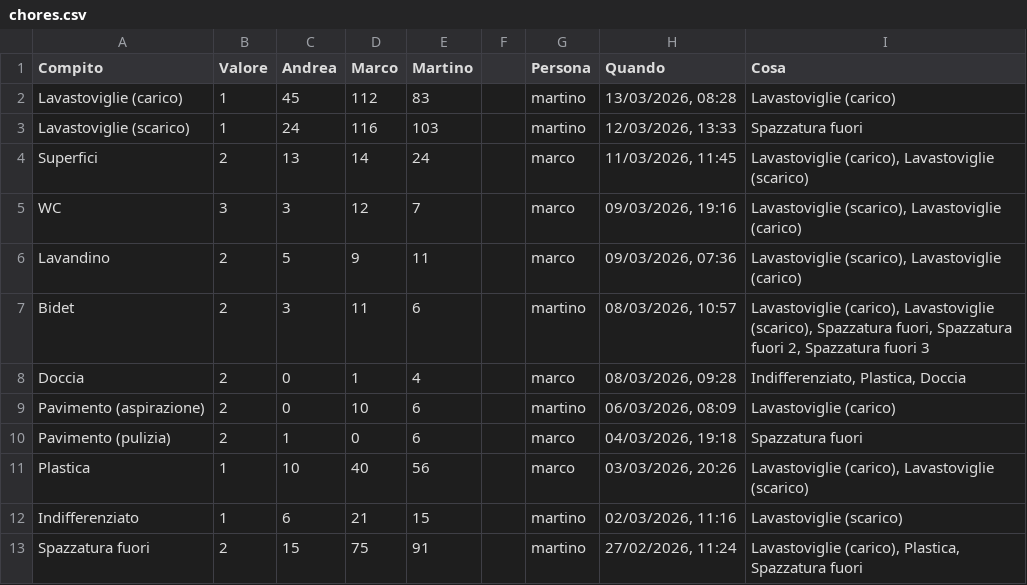
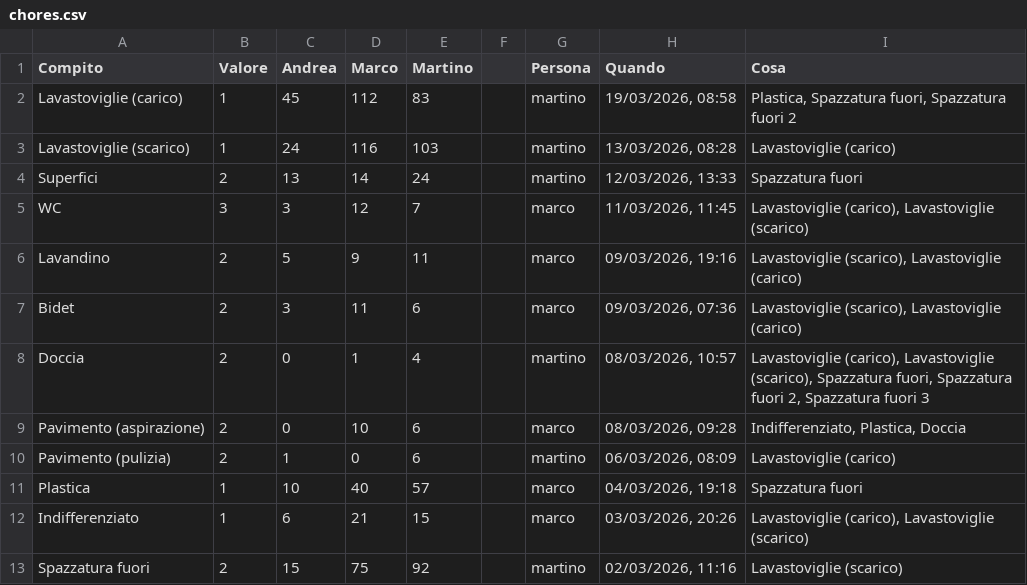
Before and after one commit to BertrandPouget/litpii, a CSV file: data/chores.csv, drawn as a sheet; only a part is shown; the diff covers the shown part only.

Commit message:
Update chores for martino

```diff
--- a/data/chores.csv
+++ b/data/chores.csv
@@ -1,13 +1,13 @@
 Compito,Valore,Andrea,Marco,Martino,,Persona,Quando,Cosa
-Lavastoviglie (carico),1,45,112,83,,martino,"13/03/2026, 08:28",Lavastoviglie (carico)
-Lavastoviglie (scarico),1,24,116,103,,martino,"12/03/2026, 13:33",Spazzatura fuori
-Superfici,2,13,14,24,,marco,"11/03/2026, 11:45","Lavastoviglie (carico), Lavastoviglie (scarico)"
-WC,3,3,12,7,,marco,"09/03/2026, 19:16","Lavastoviglie (scarico), Lavastoviglie (carico)"
-Lavandino,2,5,9,11,,marco,"09/03/2026, 07:36","Lavastoviglie (scarico), Lavastoviglie (carico)"
-Bidet,2,3,11,6,,martino,"08/03/2026, 10:57","Lavastoviglie (carico), Lavastoviglie (scarico), Spazzatura fuori, Spazzatura fuori 2, Spazzatura fuori 3"
-Doccia,2,0,1,4,,marco,"08/03/2026, 09:28","Indifferenziato, Plastica, Doccia"
-Pavimento (aspirazione),2,0,10,6,,martino,"06/03/2026, 08:09",Lavastoviglie (carico)
-Pavimento (pulizia),2,1,0,6,,marco,"04/03/2026, 19:18",Spazzatura fuori
-Plastica,1,10,40,56,,marco,"03/03/2026, 20:26","Lavastoviglie (carico), Lavastoviglie (scarico)"
-Indifferenziato,1,6,21,15,,martino,"02/03/2026, 11:16",Lavastoviglie (scarico)
-Spazzatura fuori,2,15,75,91,,martino,"27/02/2026, 11:24","Lavastoviglie (carico), Plastica, Spazzatura fuori"
+Lavastoviglie (carico),1,45,112,83,,martino,"19/03/2026, 08:58","Plastica, Spazzatura fuori, Spazzatura fuori 2"
+Lavastoviglie (scarico),1,24,116,103,,martino,"13/03/2026, 08:28",Lavastoviglie (carico)
+Superfici,2,13,14,24,,martino,"12/03/2026, 13:33",Spazzatura fuori
+WC,3,3,12,7,,marco,"11/03/2026, 11:45","Lavastoviglie (carico), Lavastoviglie (scarico)"
+Lavandino,2,5,9,11,,marco,"09/03/2026, 19:16","Lavastoviglie (scarico), Lavastoviglie (carico)"
+Bidet,2,3,11,6,,marco,"09/03/2026, 07:36","Lavastoviglie (scarico), Lavastoviglie (carico)"
+Doccia,2,0,1,4,,martino,"08/03/2026, 10:57","Lavastoviglie (carico), Lavastoviglie (scarico), Spazzatura fuori, Spazzatura fuori 2, Spazzatura fuori 3"
+Pavimento (aspirazione),2,0,10,6,,marco,"08/03/2026, 09:28","Indifferenziato, Plastica, Doccia"
+Pavimento (pulizia),2,1,0,6,,martino,"06/03/2026, 08:09",Lavastoviglie (carico)
+Plastica,1,10,40,57,,marco,"04/03/2026, 19:18",Spazzatura fuori
+Indifferenziato,1,6,21,15,,marco,"03/03/2026, 20:26","Lavastoviglie (carico), Lavastoviglie (scarico)"
+Spazzatura fuori,2,15,75,92,,martino,"02/03/2026, 11:16",Lavastoviglie (scarico)
```
Also changed, not shown: 1 added row and 9 edited cells elsewhere in this file.
